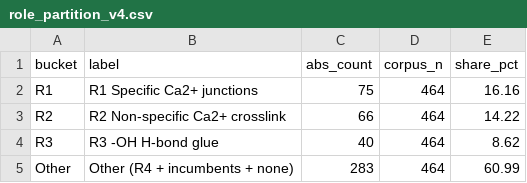
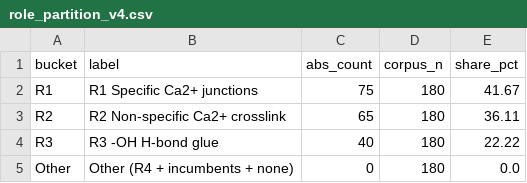
Before and after one commit to tcchung-keeponkeepingon/project_microgreen, a CSV file: reports/role_partition_v4.csv, drawn as a sheet.

Commit message:
Reduce corpus to role-matched papers; per-article journal list; dedup
Restrict data/corpus.jsonl to the R1/R2/R3-matched papers and drop a
pre-existing duplicate record (W4411605093, R2), leaving 180 unique
papers (R1=75, R2=65, R3=40).

- 08_material_frequency.ipynb: final cell now plots the R1/R2/R3-only
  partition (drops the Other bucket), N=180.
- reports/journals_included.csv: now a per-article reference list with
  columns publisher, journal, article name, doi (180 rows; HTML markup
  stripped from titles).
- Regenerate role_partition_v4.csv / material_role_frequency_v4.csv and
  role figure SVGs on the 180-paper corpus.
- Replace stale role_level_corpus_partition_v4.svg (R1/R2/R3/Other) with
  role_level_corpus_partition_nofour_v4.svg (R1/R2/R3 only).

```diff
--- a/reports/role_partition_v4.csv
+++ b/reports/role_partition_v4.csv
@@ -1,5 +1,5 @@
 bucket,label,abs_count,corpus_n,share_pct
-R1,R1 Specific Ca2+ junctions,75,464,16.16
-R2,R2 Non-specific Ca2+ crosslink,66,464,14.22
-R3,R3 -OH H-bond glue,40,464,8.62
-Other,Other (R4 + incumbents + none),283,464,60.99
+R1,R1 Specific Ca2+ junctions,75,180,41.67
+R2,R2 Non-specific Ca2+ crosslink,65,180,36.11
+R3,R3 -OH H-bond glue,40,180,22.22
+Other,Other (R4 + incumbents + none),0,180,0.0
```
Also changed, not shown: reports/material_role_frequency_v4.csv, 7 other files.
